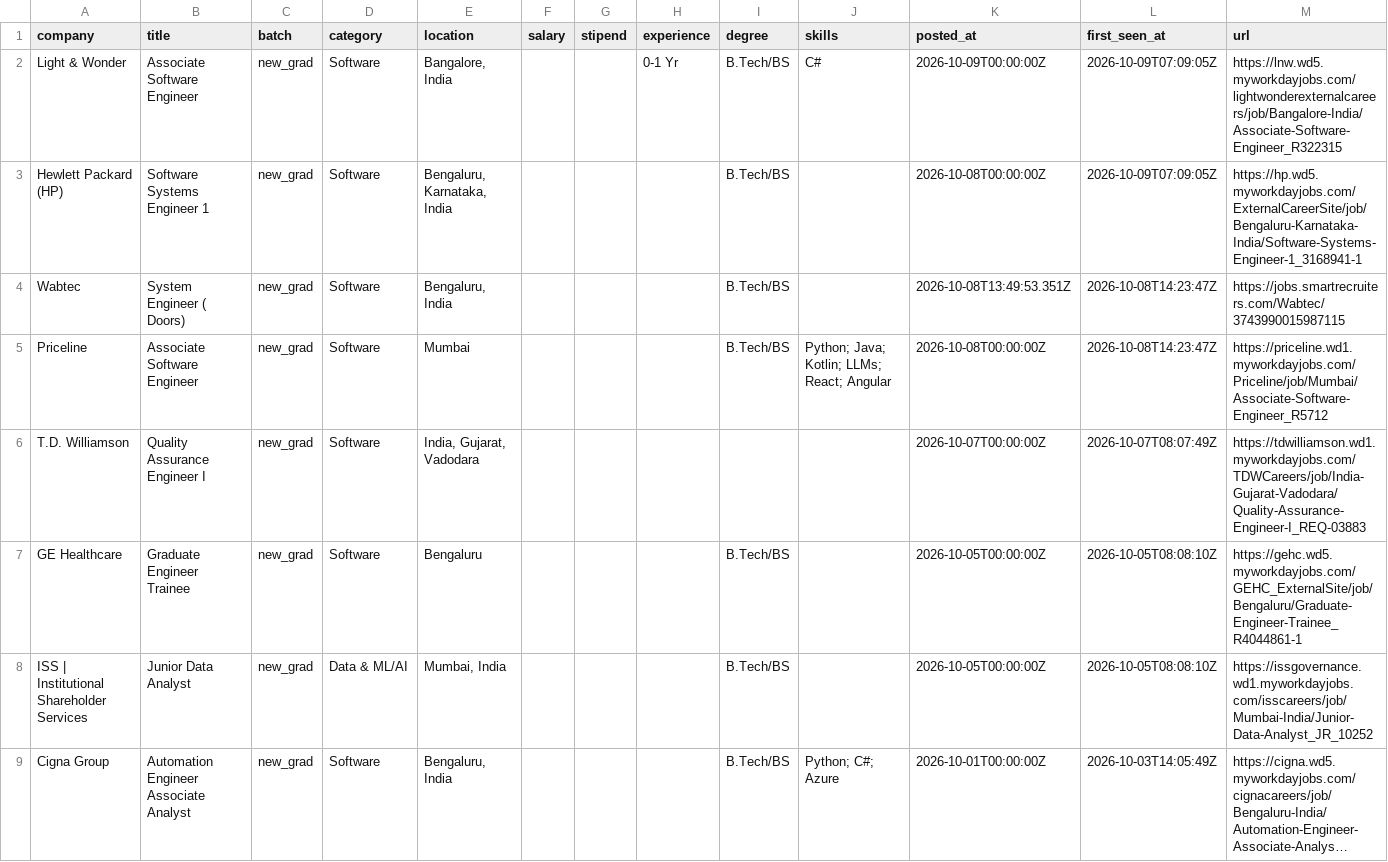
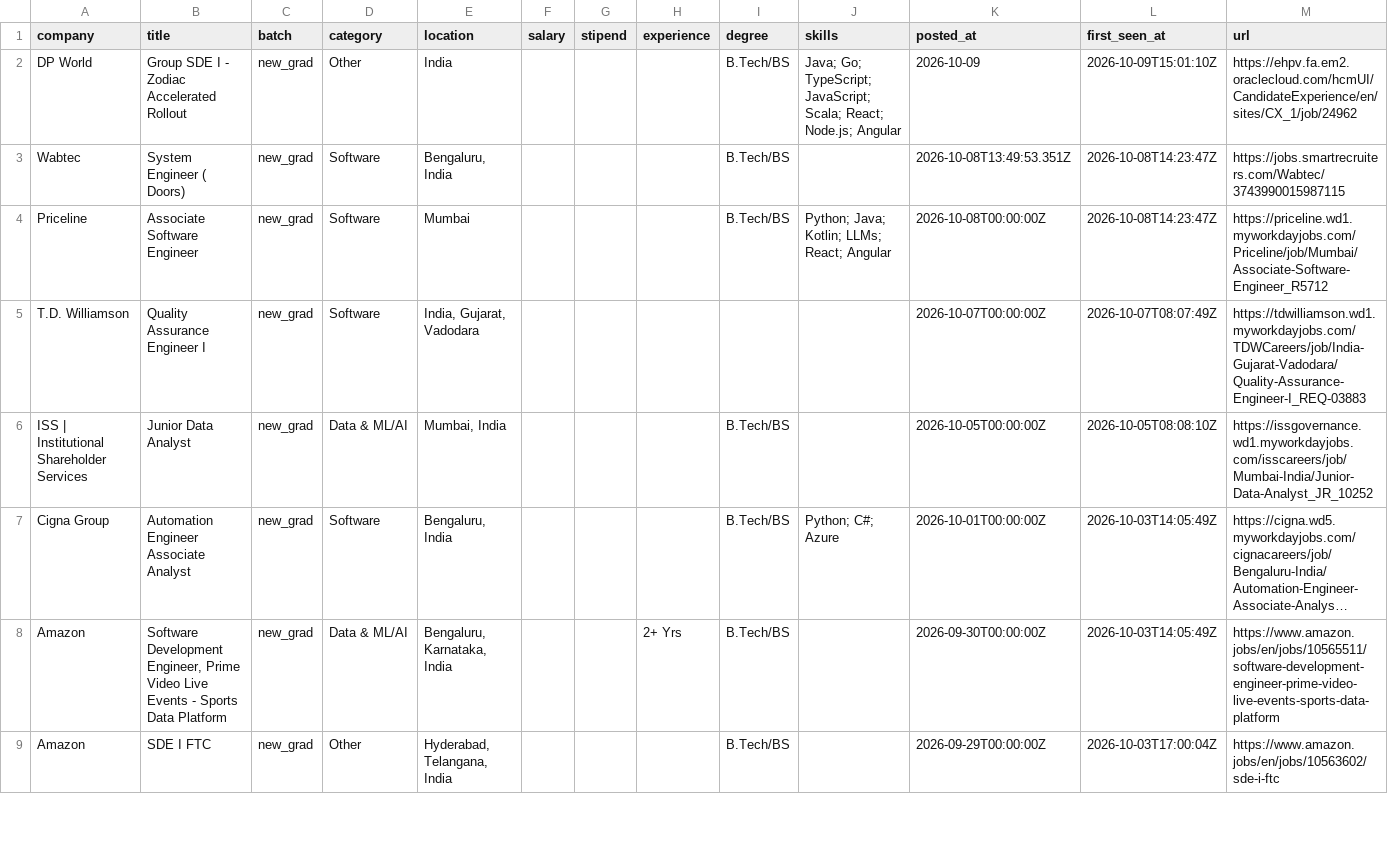
Before and after one commit to Rohan-droid7341/job-for-freshers, a CSV file: data/jobs.csv, drawn as a sheet; only a part is shown; the shorter side is filled out with more unchanged rows; long unchanged cells end in ….

```diff
--- a/data/jobs.csv
+++ b/data/jobs.csv
@@ -1,4 +1,3 @@
 company,title,batch,category,location,salary,stipend,experience,degree,skills,posted_at,first_seen_at,url
-Light & Wonder,Associate Software Engineer,new_grad,Software,"Bangalore, India",,,0-1 Yr,B.Tech/BS,C#,2026-10-09T00:00:00Z,2026-10-09T07:09:05Z,https://lnw.wd5.myworkdayjobs.com/lightwonderexternalcareers/job/Bangalore-India/Associate-Software-Engineer_R322315
-Hewlett Packard (HP),Software Systems Engineer 1,new_grad,Software,"Bengaluru, Karnataka, India",,,,B.Tech/BS,,2026-10-08T00:00:00Z,2026-10-09T07:09:05Z,https://hp.wd5.myworkdayjobs.com/ExternalCareerSite/job/Bengaluru-Karnataka-India/Software-Systems-Engineer-1_3168941-1
+DP World,Group SDE I - Zodiac Accelerated Rollout,new_grad,Other,India,,,,B.Tech/BS,Java; Go; TypeScript; JavaScript; Scala; React; Node.js; Angular,2026-10-09,2026-10-09T15:01:10Z,https://ehpv.fa.em2.oraclecloud.com/hcmUI/CandidateExperience/en/sites/CX_1/job/24962
 Wabtec,System Engineer ( Doors),new_grad,Software,"Bengaluru, India",,,,B.Tech/BS,,2026-10-08T13:49:53.351Z,2026-10-08T14:23:47Z,https://jobs.smartrecruiters.com/Wabtec/3743990015987115
@@ -6,3 +5,2 @@ Priceline,Associate Software Engineer,new_grad,Software,Mumbai,,,,B.Tech/BS,Pyth
 T.D. Williamson,Quality Assurance Engineer I,new_grad,Software,"India, Gujarat, Vadodara",,,,,,2026-10-07T00:00:00Z,2026-10-07T08:07:49Z,https://tdwilliamson.wd1.myworkdayjobs.com/TDWCareers/job/India-Gujarat-Vadodara/Quality-Assurance-Engineer-I_REQ-03883
-GE Healthcare,Graduate Engineer Trainee,new_grad,Software,Bengaluru,,,,B.Tech/BS,,2026-10-05T00:00:00Z,2026-10-05T08:08:10Z,https://gehc.wd5.myworkdayjobs.com/GEHC_ExternalSite/job/Bengaluru/Graduate-Engineer-Trainee_R4044861-1
 ISS | Institutional Shareholder Services,Junior Data Analyst,new_grad,Data & ML/AI,"Mumbai, India",,,,B.Tech/BS,,2026-10-05T00:00:00Z,2026-10-05T08:08:10Z,https://issgovernance.wd1.myworkdayjobs.com/isscareers/job/Mumbai-India/Junior-Data-Analyst_JR_10252
```
Also changed, not shown: 14 other files.
